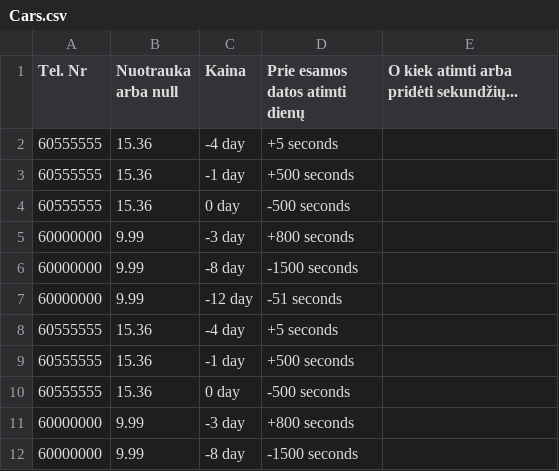
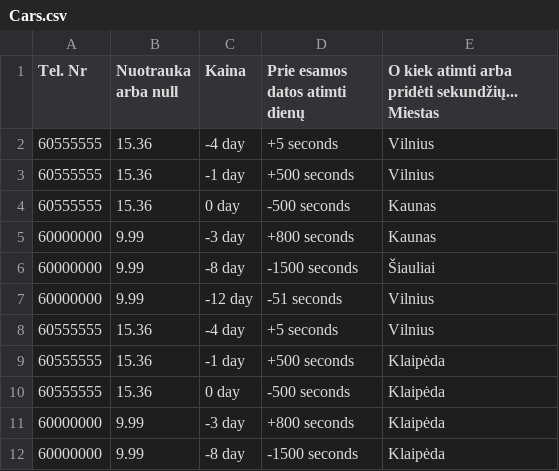
Before and after one commit to Matoxas/carbooking-1, a CSV file: public/data/Cars.csv, drawn as a sheet.

```diff
--- a/public/data/Cars.csv
+++ b/public/data/Cars.csv
@@ -1,12 +1,12 @@
-Tel. Nr;Nuotrauka arba null;Kaina;Prie esamos datos atimti dienų; O kiek atimti arba pridėti sekundžių...
-60555555;15.36;-4 day;+5 seconds
-60555555;15.36;-1 day;+500 seconds
-60555555;15.36;0 day;-500 seconds
-60000000;9.99;-3 day;+800 seconds
-60000000;9.99;-8 day;-1500 seconds
-60000000;9.99;-12 day;-51 seconds
-60555555;15.36;-4 day;+5 seconds
-60555555;15.36;-1 day;+500 seconds
-60555555;15.36;0 day;-500 seconds
-60000000;9.99;-3 day;+800 seconds
-60000000;9.99;-8 day;-1500 seconds
+Tel. Nr;Nuotrauka arba null;Kaina;Prie esamos datos atimti dienų; O kiek atimti arba pridėti sekundžių... Miestas
+60555555;15.36;-4 day;+5 seconds;Vilnius
+60555555;15.36;-1 day;+500 seconds;Vilnius
+60555555;15.36;0 day;-500 seconds;Kaunas
+60000000;9.99;-3 day;+800 seconds;Kaunas
+60000000;9.99;-8 day;-1500 seconds;Šiauliai
+60000000;9.99;-12 day;-51 seconds;Vilnius
+60555555;15.36;-4 day;+5 seconds;Vilnius
+60555555;15.36;-1 day;+500 seconds;Klaipėda
+60555555;15.36;0 day;-500 seconds;Klaipėda
+60000000;9.99;-3 day;+800 seconds;Klaipėda
+60000000;9.99;-8 day;-1500 seconds;Klaipėda
```
Also changed, not shown: public/data/Address.csv, 3 other files.
